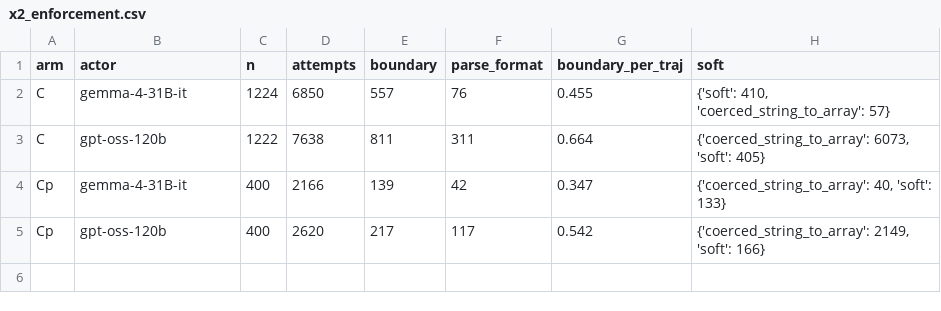
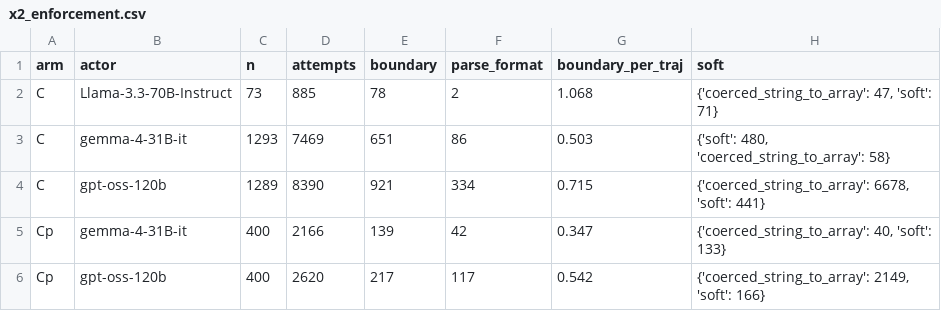
Before and after one commit to ChihHsuan-Yang/AAMAS2027-AgentProtocols, a CSV file: analysis/results/x2_enforcement.csv, drawn as a sheet.

```diff
--- a/analysis/results/x2_enforcement.csv
+++ b/analysis/results/x2_enforcement.csv
@@ -1,4 +1,5 @@
 arm,actor,n,attempts,boundary,parse_format,boundary_per_traj,soft
-C,gemma-4-31B-it,1224,6850,557,76,0.455,"{'soft': 410, 'coerced_string_to_array': 57}"
-C,gpt-oss-120b,1222,7638,811,311,0.664,"{'coerced_string_to_array': 6073, 'soft': 405}"
+C,Llama-3.3-70B-Instruct,73,885,78,2,1.068,"{'coerced_string_to_array': 47, 'soft': 71}"
+C,gemma-4-31B-it,1293,7469,651,86,0.503,"{'soft': 480, 'coerced_string_to_array': 58}"
+C,gpt-oss-120b,1289,8390,921,334,0.715,"{'coerced_string_to_array': 6678, 'soft': 441}"
 Cp,gemma-4-31B-it,400,2166,139,42,0.347,"{'coerced_string_to_array': 40, 'soft': 133}"
```
Also changed, not shown: analysis/results/x2_attrition.csv, analysis/results/x2_collapse.csv, 5 other files.
